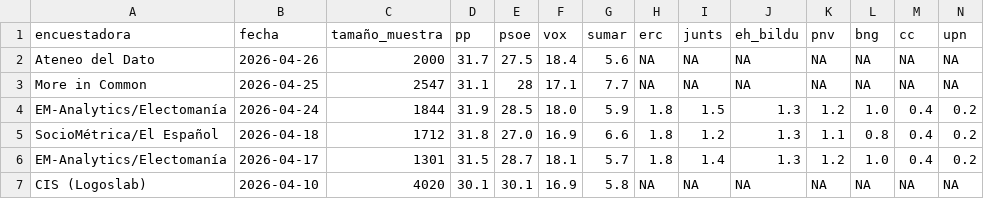
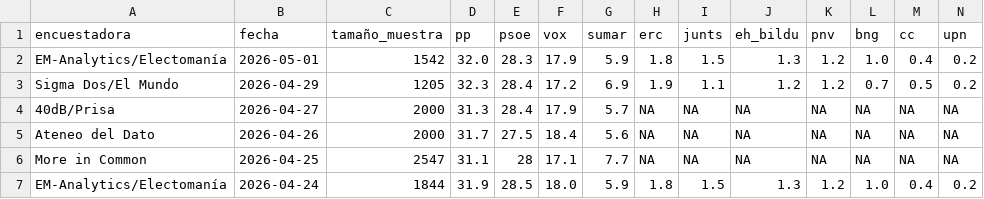
Before and after one commit to mikelgomezgar-code/automatizacion, a CSV file: datos/encuestas.csv, drawn as a sheet; only a part is shown; the shorter side is filled out with more unchanged rows; rows hold the shown columns only; the diff names each change by its address in the sheet, - before the commit and + after, or states it on an @@ line.

```diff
--- a/datos/encuestas.csv
+++ b/datos/encuestas.csv
+row 2: EM-Analytics/Electomanía | 2026-05-01 | 1542 | 32.0 | 28.3 | 17.9 | 5.9 | 1.8 | 1.5 | 1.3 | 1.2 | 1.0 | 0.4 | 0.2
+row 3: Sigma Dos/El Mundo | 2026-04-29 | 1205 | 32.3 | 28.4 | 17.2 | 6.9 | 1.9 | 1.1 | 1.2 | 1.2 | 0.7 | 0.5 | 0.2
+row 4: 40dB/Prisa | 2026-04-27 | 2000 | 31.3 | 28.4 | 17.9 | 5.7 | NA | NA | NA | NA | NA | NA | NA
```
Also changed, not shown: 2 other files.
